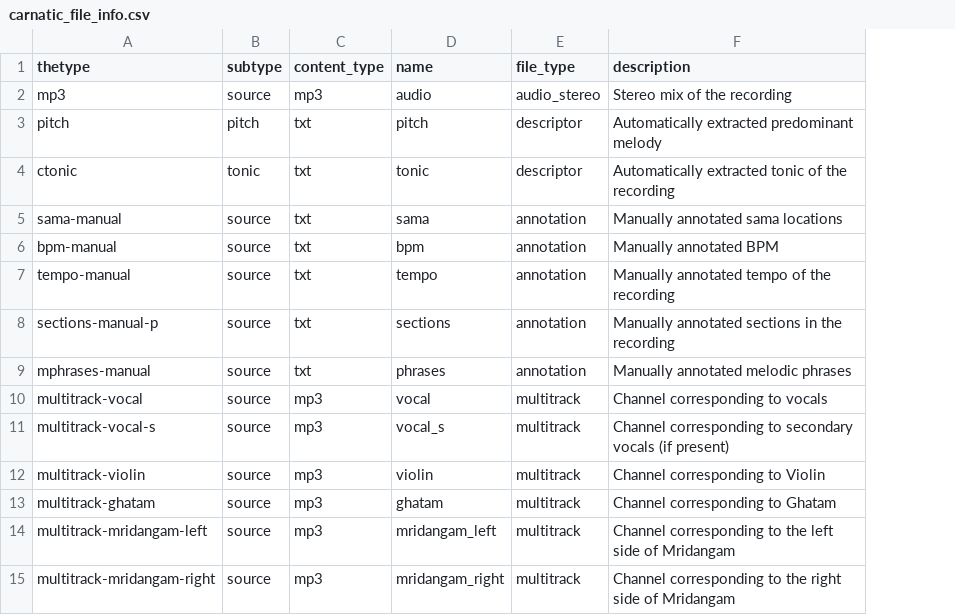
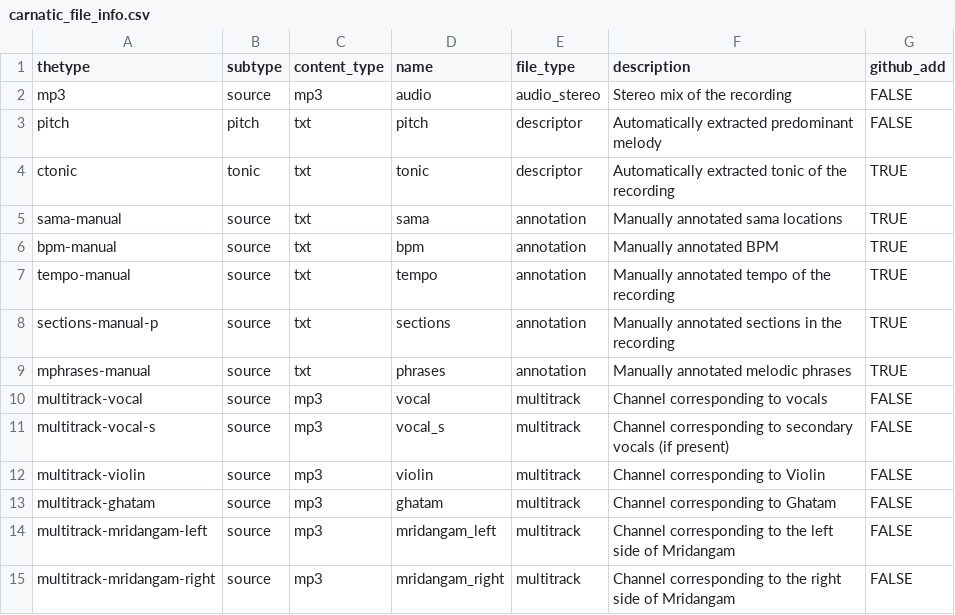
Before and after one commit to MTG/saraga, a CSV file: saraga_utils/carnatic_file_info.csv, drawn as a sheet; the diff names each change by its address in the sheet, - before the commit and + after, or states it on an @@ line.

```diff
--- a/saraga_utils/carnatic_file_info.csv
+++ b/saraga_utils/carnatic_file_info.csv
+column G (github_add), rows 2-15: FALSE | FALSE | TRUE | TRUE | TRUE | TRUE | TRUE | TRUE | FALSE | FALSE | FALSE | FALSE | FALSE | FALSE
```
Also changed, not shown: 2 other files.
